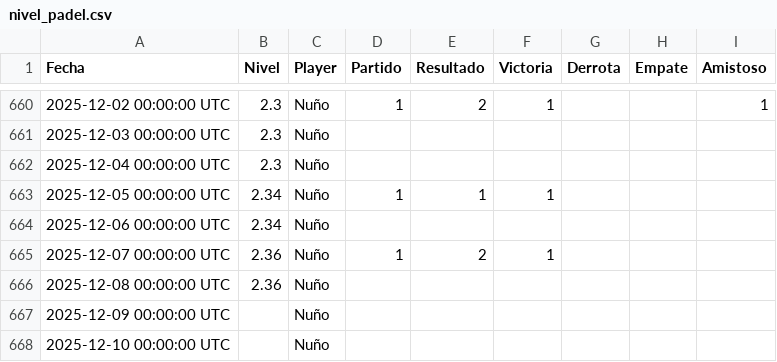
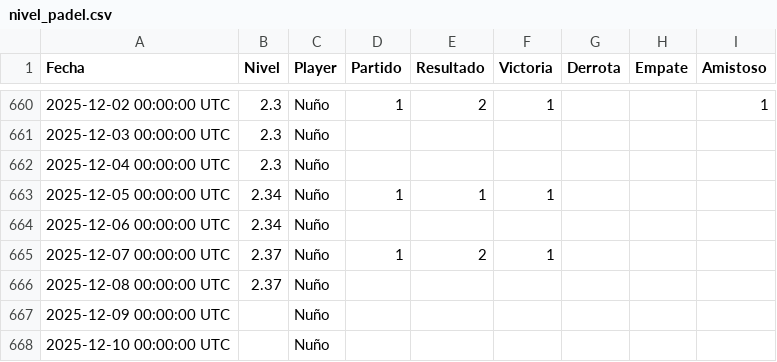
Before and after one commit to Nunyo/files, a CSV file: nivel_padel.csv, drawn as a sheet; only a part is shown, gaps mark what is left out.

Commit message:
Update nivel_padel.csv

```diff
--- a/nivel_padel.csv
+++ b/nivel_padel.csv
@@ -664,4 +664,4 @@ Fecha,Nivel,Player,Partido,Resultado,Victoria,Derrota,Empate,Amistoso
 2025-12-06 00:00:00 UTC,2.34,Nuño,,,,,,
-2025-12-07 00:00:00 UTC,2.36,Nuño,1,2,1,,,
-2025-12-08 00:00:00 UTC,2.36,Nuño,,,,,,
+2025-12-07 00:00:00 UTC,2.37,Nuño,1,2,1,,,
+2025-12-08 00:00:00 UTC,2.37,Nuño,,,,,,
 2025-12-09 00:00:00 UTC,,Nuño,,,,,,
```
